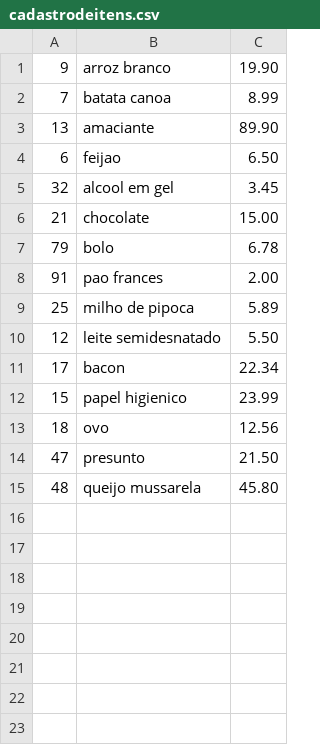
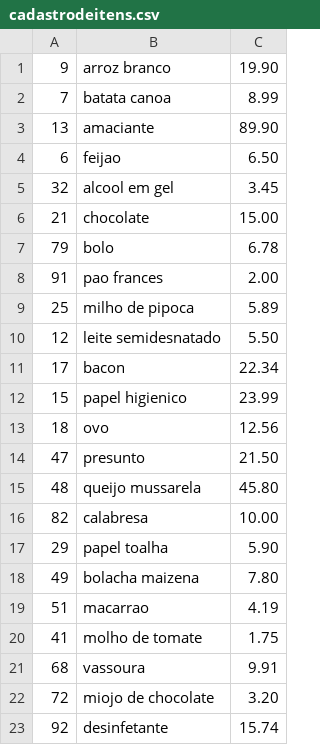
Before and after one commit to ItaloMatosDev/MercaSanca, a CSV file: Main/cadastrodeitens.csv, drawn as a sheet.

```diff
--- a/Main/cadastrodeitens.csv
+++ b/Main/cadastrodeitens.csv
@@ -15 +15,9 @@
 48;queijo mussarela;45.80
+82;calabresa;10.00
+29;papel toalha;5.90
+49;bolacha maizena;7.80
+51;macarrao;4.19
+41;molho de tomate;1.75
+68;vassoura;9.91
+72;miojo de chocolate;3.20
+92;desinfetante;15.74
```
Also changed, not shown: 2 other files.
